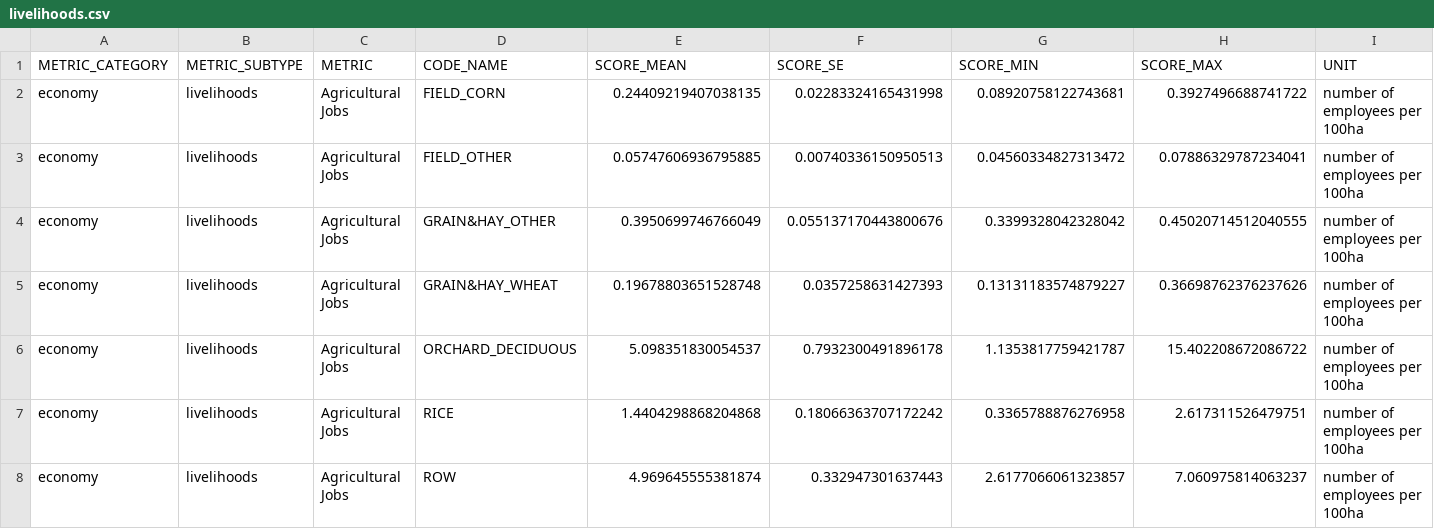
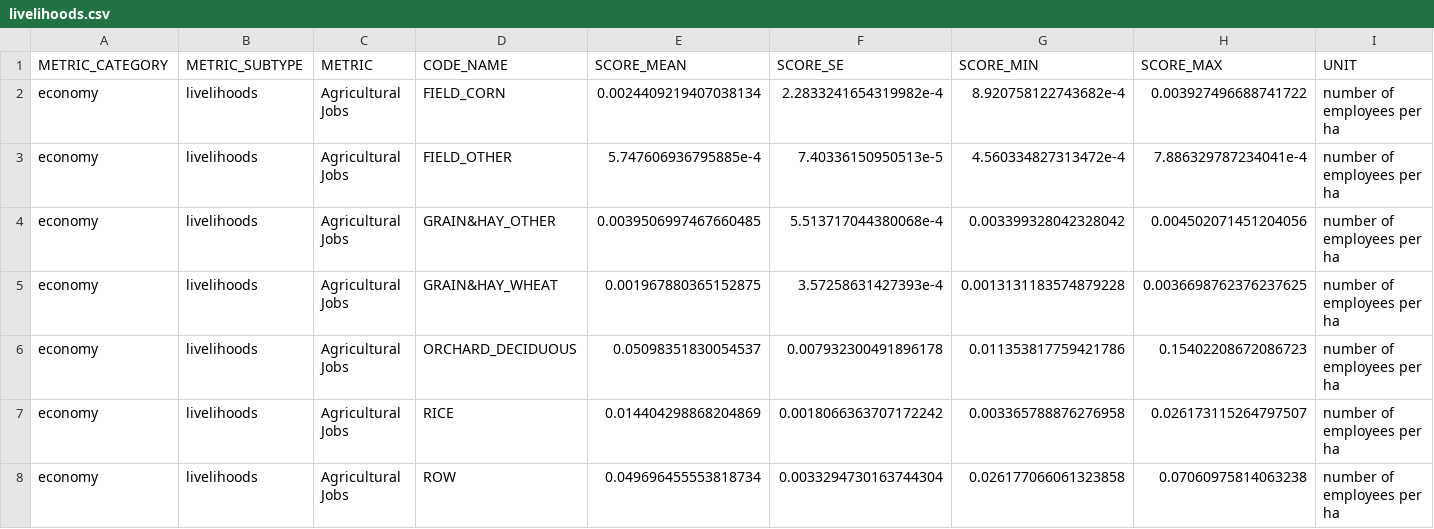
Before and after one commit to pointblue/delta_scenarios, a CSV file: data/livelihoods.csv, drawn as a sheet; only a part is shown; the diff covers the shown part only.

Commit message:
keep original employment units

```diff
--- a/data/livelihoods.csv
+++ b/data/livelihoods.csv
@@ -1,8 +1,8 @@
 METRIC_CATEGORY,METRIC_SUBTYPE,METRIC,CODE_NAME,SCORE_MEAN,SCORE_SE,SCORE_MIN,SCORE_MAX,UNIT
-economy,livelihoods,Agricultural Jobs,FIELD_CORN,0.24409219407038135,0.02283324165431998,0.08920758122743681,0.3927496688741722,number of employees per 100ha
-economy,livelihoods,Agricultural Jobs,FIELD_OTHER,0.05747606936795885,0.00740336150950513,0.04560334827313472,0.07886329787234041,number of employees per 100ha
-economy,livelihoods,Agricultural Jobs,GRAIN&HAY_OTHER,0.3950699746766049,0.055137170443800676,0.3399328042328042,0.45020714512040555,number of employees per 100ha
-economy,livelihoods,Agricultural Jobs,GRAIN&HAY_WHEAT,0.19678803651528748,0.0357258631427393,0.13131183574879227,0.36698762376237626,number of employees per 100ha
-economy,livelihoods,Agricultural Jobs,ORCHARD_DECIDUOUS,5.098351830054537,0.7932300491896178,1.1353817759421787,15.402208672086722,number of employees per 100ha
-economy,livelihoods,Agricultural Jobs,RICE,1.4404298868204868,0.18066363707172242,0.3365788876276958,2.617311526479751,number of employees per 100ha
-economy,livelihoods,Agricultural Jobs,ROW,4.969645555381874,0.332947301637443,2.6177066061323857,7.060975814063237,number of employees per 100ha
+economy,livelihoods,Agricultural Jobs,FIELD_CORN,0.0024409219407038134,2.2833241654319982e-4,8.920758122743682e-4,0.003927496688741722,number of employees per ha
+economy,livelihoods,Agricultural Jobs,FIELD_OTHER,5.747606936795885e-4,7.40336150950513e-5,4.560334827313472e-4,7.886329787234041e-4,number of employees per ha
+economy,livelihoods,Agricultural Jobs,GRAIN&HAY_OTHER,0.0039506997467660485,5.513717044380068e-4,0.003399328042328042,0.004502071451204056,number of employees per ha
+economy,livelihoods,Agricultural Jobs,GRAIN&HAY_WHEAT,0.001967880365152875,3.57258631427393e-4,0.0013131183574879228,0.0036698762376237625,number of employees per ha
+economy,livelihoods,Agricultural Jobs,ORCHARD_DECIDUOUS,0.05098351830054537,0.007932300491896178,0.011353817759421786,0.15402208672086723,number of employees per ha
+economy,livelihoods,Agricultural Jobs,RICE,0.014404298868204869,0.0018066363707172242,0.003365788876276958,0.026173115264797507,number of employees per ha
+economy,livelihoods,Agricultural Jobs,ROW,0.049696455553818734,0.0033294730163744304,0.026177066061323858,0.07060975814063238,number of employees per ha
```
Also changed, not shown: 115 edited cells elsewhere in this file, 1 other file.
